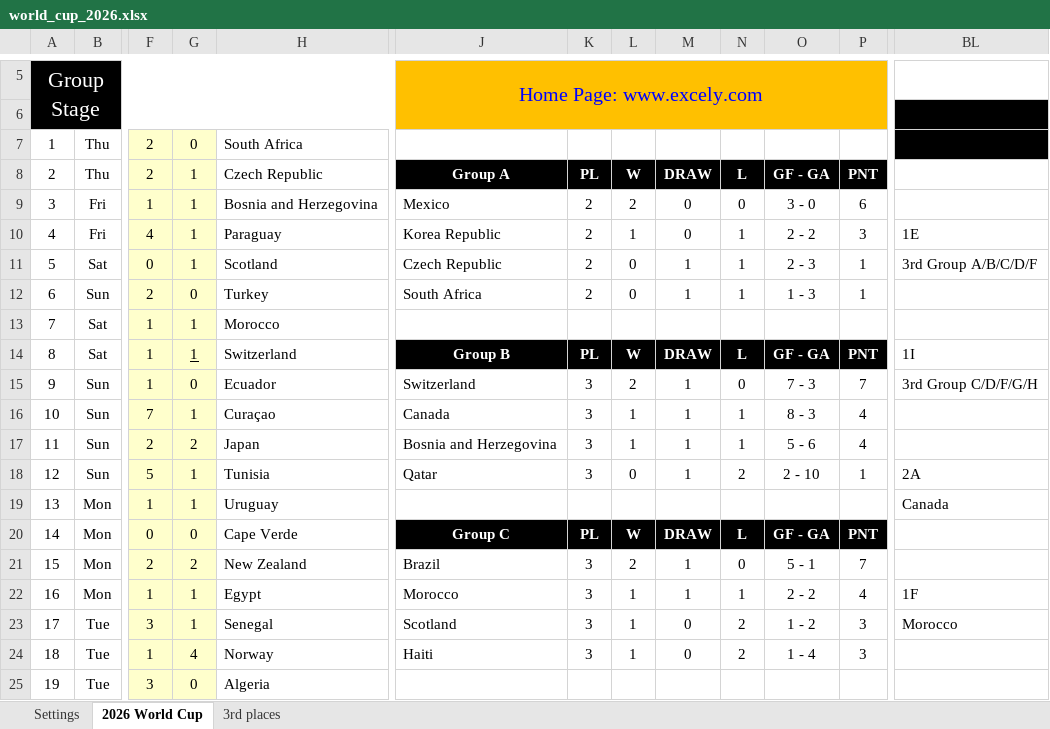
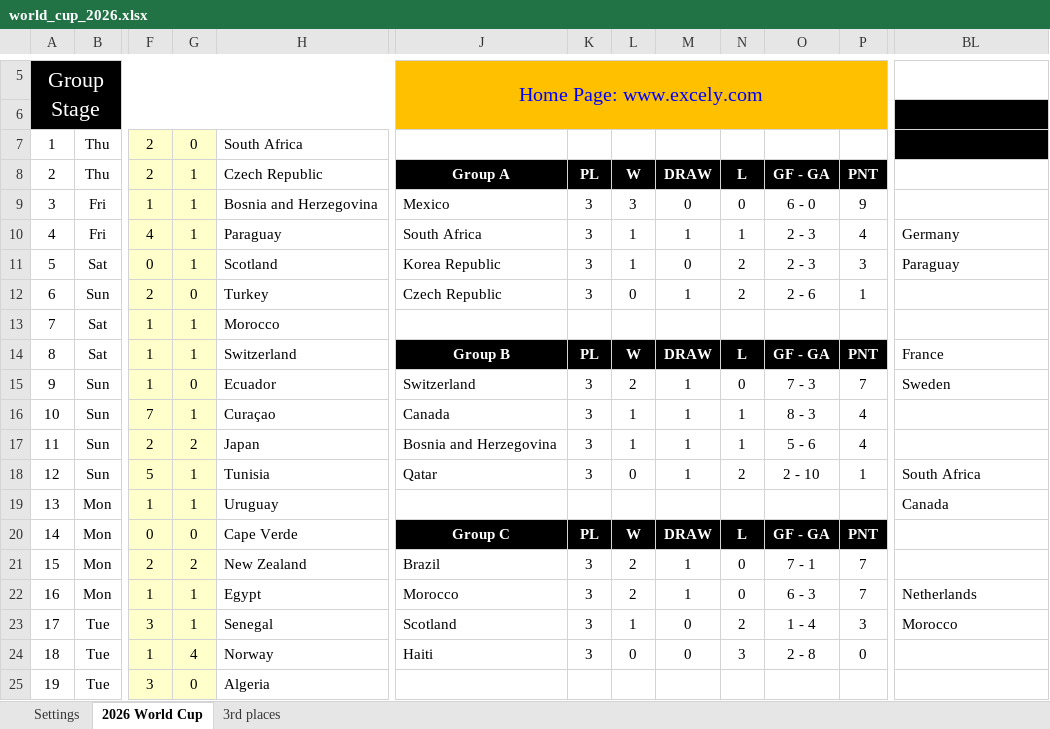
Before and after one commit to Cavallinux/fifa-world-cup, an Excel workbook: 2026/world_cup_2026.xlsx, sheet 2026 World Cup, drawn as a sheet; only a part is shown, gaps mark what is left out; values as stored, in another font and other column widths than the file's, no borders; charts and pictures and conditional formats not drawn; the diff covers the shown part only; the diff names each change by its address in the sheet, - before the commit and + after, or states it on an @@ line.

Commit message:
group_stage
Groups J, K and L Matchday 3 results

```diff
--- a/2026/world_cup_2026.xlsx (sheet 2026 World Cup)
+++ b/2026/world_cup_2026.xlsx (sheet 2026 World Cup)
-K9:K12: 2
+K9:K12: 3
-L9: 2
+L9: 3
-O9: 3 - 0
+O9: 6 - 0
-P9: 6
+P9: 9
-J10: Korea Republic
+J10: South Africa
-M10: 0
+M10: 1
-O10: 2 - 2
+O10: 2 - 3
-P10: 3
+P10: 4
-BL10: 1E
+BL10: Germany
-J11: Czech Republic
+J11: Korea Republic
-L11: 0
+L11: 1
-M11: 1
+M11: 0
-N11:N12: 1
+N11:N12: 2
-P11: 1
+P11: 3
-BL11: 3rd Group A/B/C/D/F
+BL11: Paraguay
-J12: South Africa
+J12: Czech Republic
-O12: 1 - 3
+O12: 2 - 6
-G14 underline: on
+G14 underline: off
-BL14: 1I
+BL14: France
-BL15: 3rd Group C/D/F/G/H
+BL15: Sweden
-BL18: 2A
+BL18: South Africa
-O21: 5 - 1
+O21: 7 - 1
-L22: 1
+L22: 2
-N22: 1
+N22: 0
-O22: 2 - 2
+O22: 6 - 3
-P22: 4
+P22: 7
-BL22: 1F
+BL22: Netherlands
-O23: 1 - 2
+O23: 1 - 4
-L24: 1
+L24: 0
-N24: 2
+N24: 3
-O24: 1 - 4
+O24: 2 - 8
-P24: 3
+P24: 0
```
Also changed, not shown: 9 added rows, 9 removed rows, 207 edited cells and cell formats elsewhere in this sheet, sheet 3rd places, formulas that keep their value, charts or pictures.
